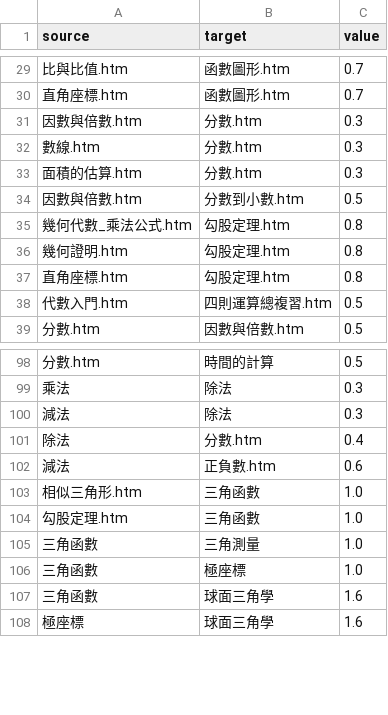
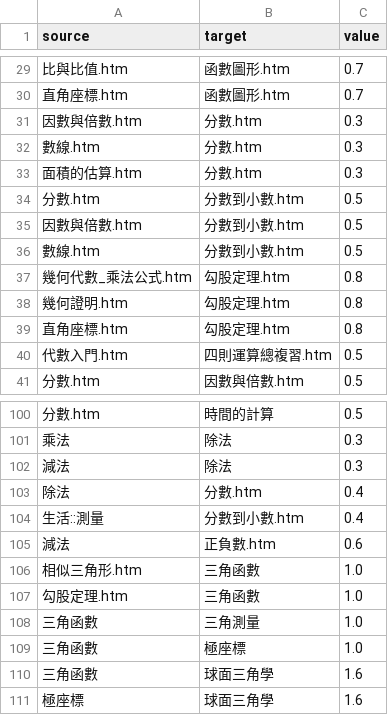
Before and after one commit to 3dw/freemath, a CSV file: 學習地圖/mathmap.csv, drawn as a sheet; only a part is shown, gaps mark what is left out; the diff names each change by its address in the sheet, - before the commit and + after, or states it on an @@ line.

```diff
--- a/學習地圖/mathmap.csv
+++ b/學習地圖/mathmap.csv
+row 34: 分數.htm | 分數到小數.htm | 0.5
+row 36: 數線.htm | 分數到小數.htm | 0.5
+row 104: 生活::測量 | 分數到小數.htm | 0.4
```
Also changed, not shown: 學習地圖/mathmap_part.csv, 1 other file.
